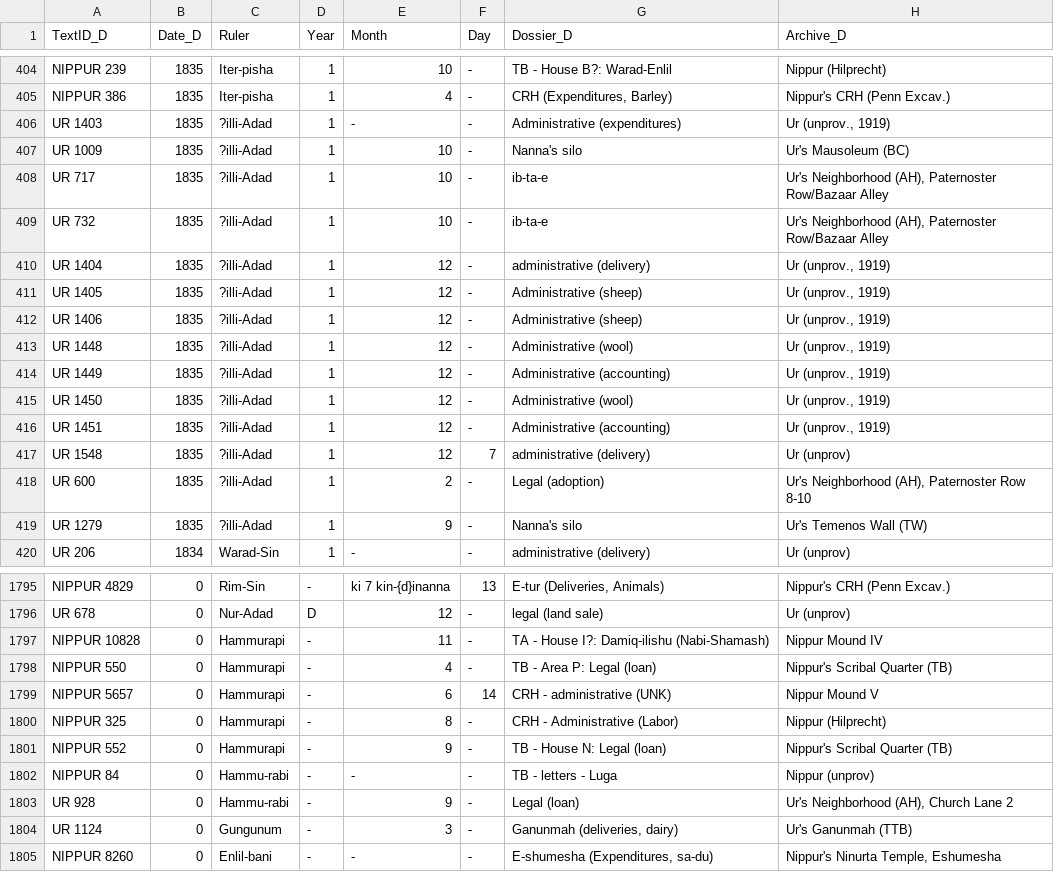
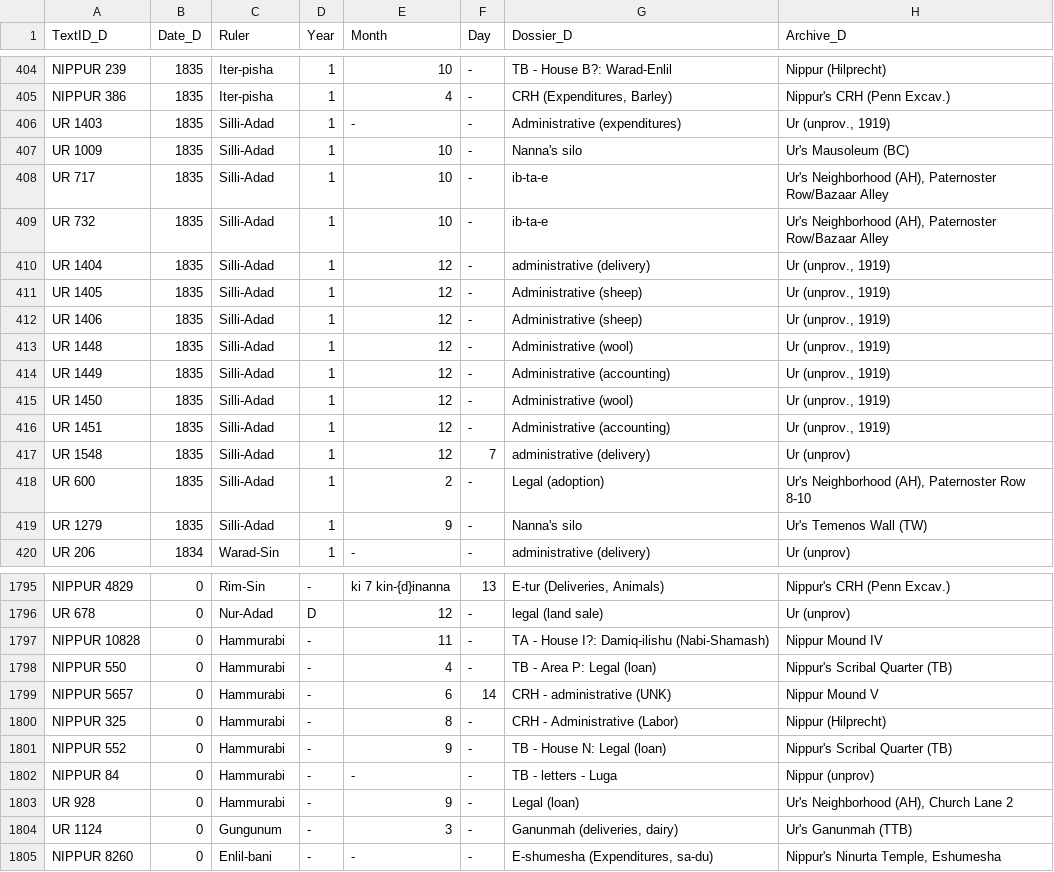
Before and after one commit to adeloucas/NippUr, a CSV file: diss texts.csv, drawn as a sheet; only a part is shown, gaps mark what is left out; the diff covers the shown part only; the diff names each change by its address in the sheet, - before the commit and + after, or states it on an @@ line.

Commit message:
Update diss texts.csv
Fixed Silli-Adad and Hammurabi names

```diff
--- a/diss texts.csv
+++ b/diss texts.csv
-C406:C419 (Ruler): ?illi-Adad
+C406:C419 (Ruler): Silli-Adad
-C1797:C1801 (Ruler): Hammurapi
+C1797:C1801 (Ruler): Hammurabi
-C1802:C1803 (Ruler): Hammu-rabi
+C1802:C1803 (Ruler): Hammurabi
```
Also changed, not shown: 66 edited cells elsewhere in this file.
